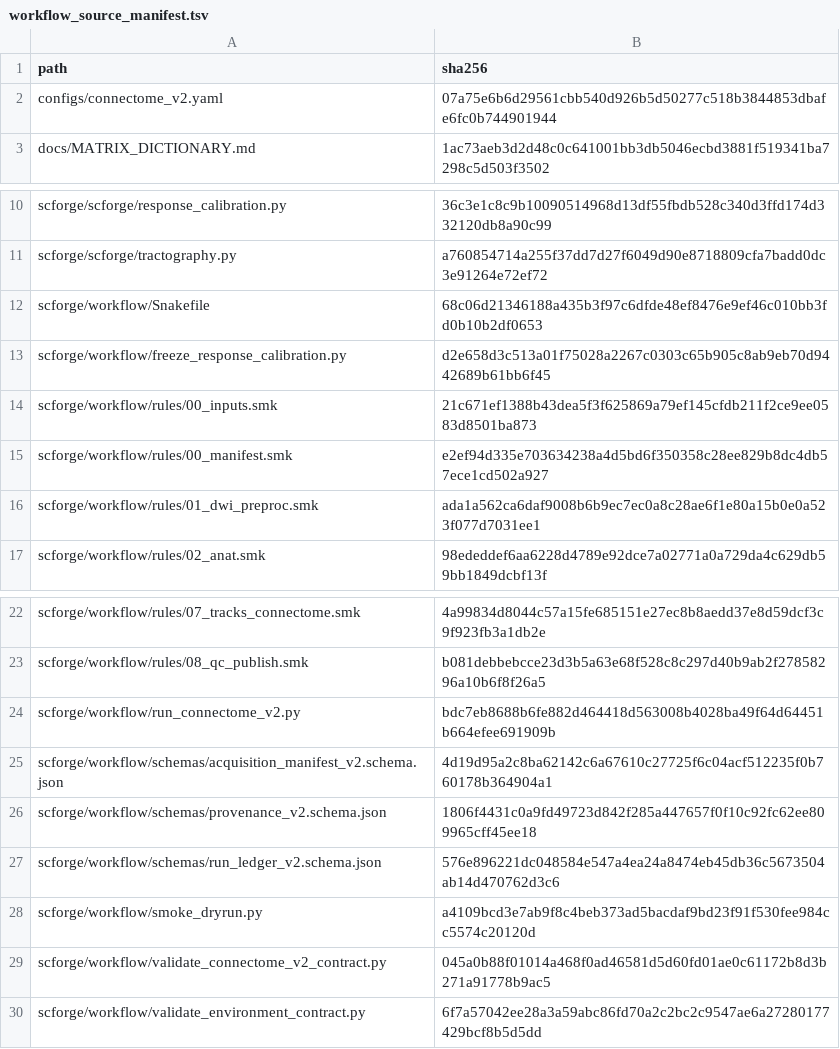
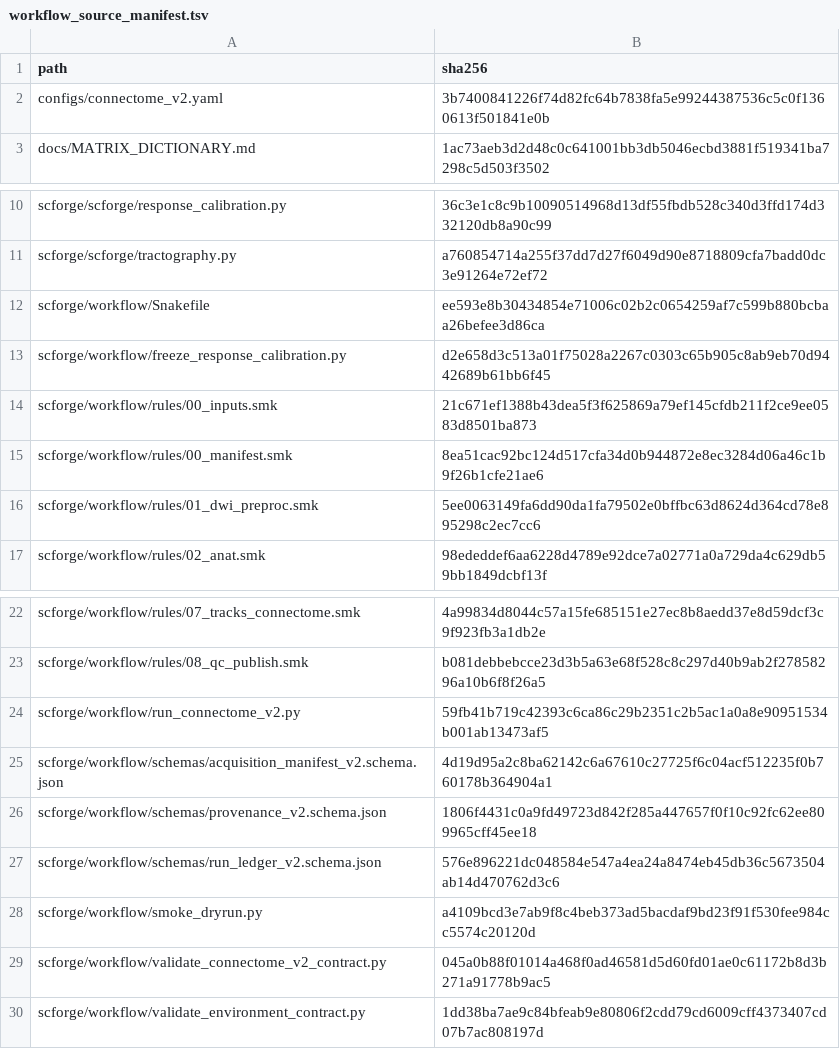
Before and after one commit to p22ai003-tech/adni-structural-connectome, a TSV file: scforge/workflow/workflow_source_manifest.tsv, drawn as a sheet; only a part is shown, gaps mark what is left out.

```diff
--- a/scforge/workflow/workflow_source_manifest.tsv
+++ b/scforge/workflow/workflow_source_manifest.tsv
@@ -1,3 +1,3 @@
 path	sha256
-configs/connectome_v2.yaml	07a75e6b6d29561cbb540d926b5d50277c518b3844853dbafe6fc0b744901944
+configs/connectome_v2.yaml	3b7400841226f74d82fc64b7838fa5e99244387536c5c0f1360613f501841e0b
 docs/MATRIX_DICTIONARY.md	1ac73aeb3d2d48c0c641001bb3db5046ecbd3881f519341ba7298c5d503f3502
@@ -11,7 +11,7 @@ scforge/scforge/response_calibration.py	36c3e1c8c9b10090514968d13df55fbdb528c340
 scforge/scforge/tractography.py	a760854714a255f37dd7d27f6049d90e8718809cfa7badd0dc3e91264e72ef72
-scforge/workflow/Snakefile	68c06d21346188a435b3f97c6dfde48ef8476e9ef46c010bb3fd0b10b2df0653
+scforge/workflow/Snakefile	ee593e8b30434854e71006c02b2c0654259af7c599b880bcbaa26befee3d86ca
 scforge/workflow/freeze_response_calibration.py	d2e658d3c513a01f75028a2267c0303c65b905c8ab9eb70d9442689b61bb6f45
 scforge/workflow/rules/00_inputs.smk	21c671ef1388b43dea5f3f625869a79ef145cfdb211f2ce9ee0583d8501ba873
-scforge/workflow/rules/00_manifest.smk	e2ef94d335e703634238a4d5bd6f350358c28ee829b8dc4db57ece1cd502a927
-scforge/workflow/rules/01_dwi_preproc.smk	ada1a562ca6daf9008b6b9ec7ec0a8c28ae6f1e80a15b0e0a523f077d7031ee1
+scforge/workflow/rules/00_manifest.smk	8ea51cac92bc124d517cfa34d0b944872e8ec3284d06a46c1b9f26b1cfe21ae6
+scforge/workflow/rules/01_dwi_preproc.smk	5ee0063149fa6dd90da1fa79502e0bffbc63d8624d364cd78e895298c2ec7cc6
 scforge/workflow/rules/02_anat.smk	98ededdef6aa6228d4789e92dce7a02771a0a729da4c629db59bb1849dcbf13f
@@ -23,3 +23,3 @@ scforge/workflow/rules/07_tracks_connectome.smk	4a99834d8044c57a15fe685151e27ec8
 scforge/workflow/rules/08_qc_publish.smk	b081debbebcce23d3b5a63e68f528c8c297d40b9ab2f27858296a10b6f8f26a5
-scforge/workflow/run_connectome_v2.py	bdc7eb8688b6fe882d464418d563008b4028ba49f64d64451b664efee691909b
+scforge/workflow/run_connectome_v2.py	59fb41b719c42393c6ca86c29b2351c2b5ac1a0a8e90951534b001ab13473af5
 scforge/workflow/schemas/acquisition_manifest_v2.schema.json	4d19d95a2c8ba62142c6a67610c27725f6c04acf512235f0b760178b364904a1
@@ -29,2 +29,2 @@ scforge/workflow/smoke_dryrun.py	a4109bcd3e7ab9f8c4beb373ad5bacdaf9bd23f91f530fe
 scforge/workflow/validate_connectome_v2_contract.py	045a0b88f01014a468f0ad46581d5d60fd01ae0c61172b8d3b271a91778b9ac5
-scforge/workflow/validate_environment_contract.py	6f7a57042ee28a3a59abc86fd70a2c2bc2c9547ae6a27280177429bcf8b5d5dd
+scforge/workflow/validate_environment_contract.py	1dd38ba7ae9c84bfeab9e80806f2cdd79cd6009cff4373407cd07b7ac808197d
```
Also changed, not shown: 14 other files.
